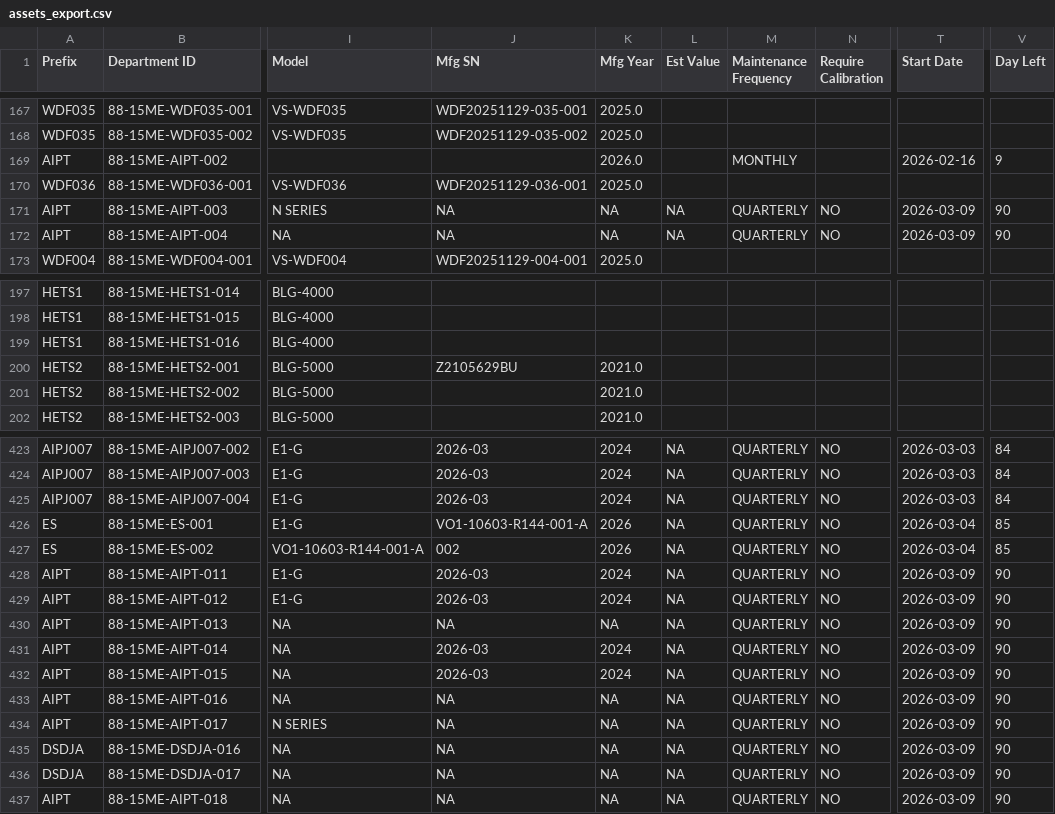
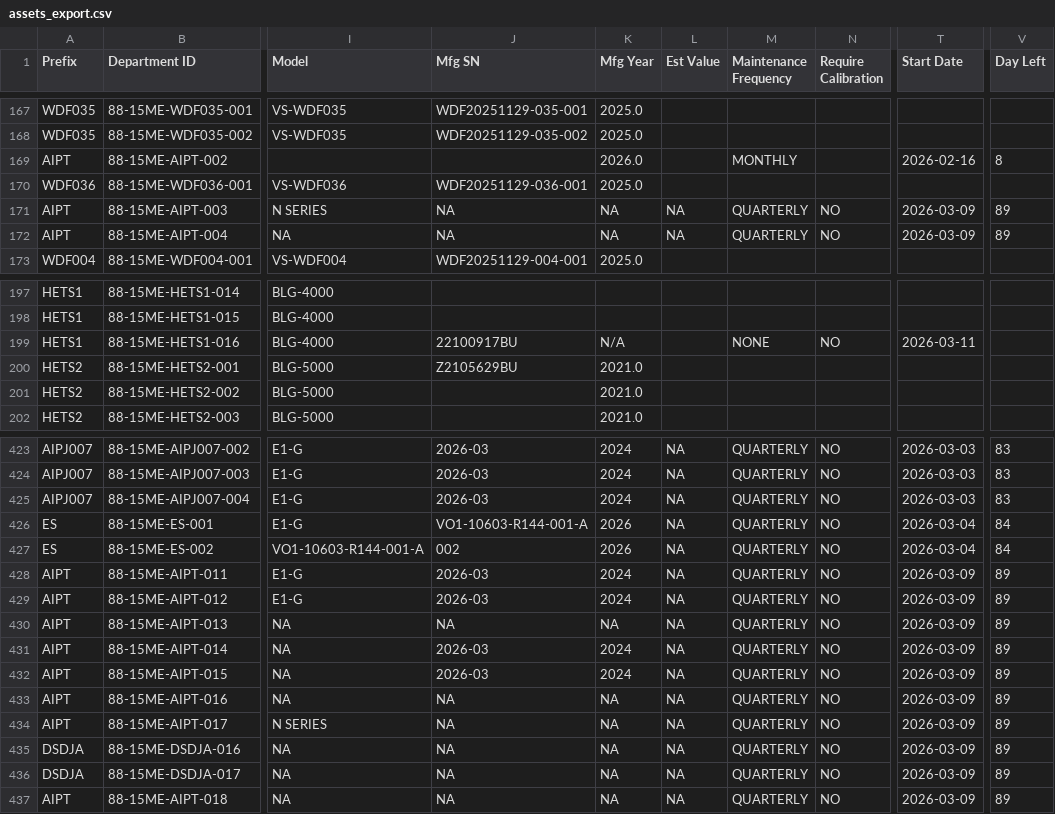
Before and after one commit to azlihanifiah/ME-Dashboard, a CSV file: data/assets_export.csv, drawn as a sheet; only a part is shown, gaps mark what is left out; the diff covers the shown part only; the diff names each change by its address in the sheet, - before the commit and + after, or states it on an @@ line.

```diff
--- a/data/assets_export.csv
+++ b/data/assets_export.csv
-V169 (Day Left): 9
+V169 (Day Left): 8
-V171:V172 (Day Left): 90
+V171:V172 (Day Left): 89
-J199 (Mfg SN): (empty)
+J199 (Mfg SN): 22100917BU
-K199 (Mfg Year): (empty)
+K199 (Mfg Year): N/A
-M199 (Maintenance Frequency): (empty)
+M199 (Maintenance Frequency): NONE
-N199 (Require Calibration): (empty)
+N199 (Require Calibration): NO
-T199 (Start Date): (empty)
+T199 (Start Date): 2026-03-11
-V423:V425 (Day Left): 84
+V423:V425 (Day Left): 83
-V426:V427 (Day Left): 85
+V426:V427 (Day Left): 84
-V428:V437 (Day Left): 90
+V428:V437 (Day Left): 89
```
Also changed, not shown: 33 edited cells elsewhere in this file, 1 other file.
